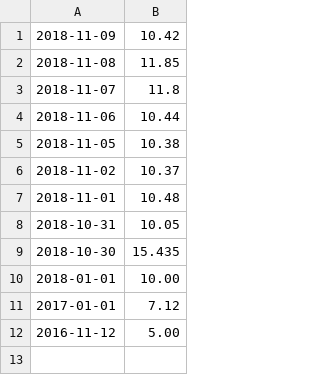
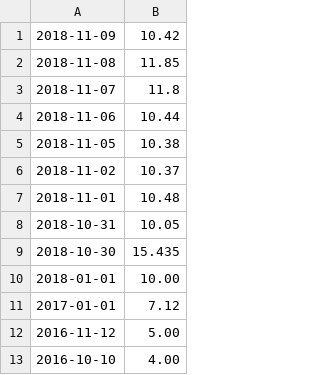
Before and after one commit to RonnJacob/Portfolio-Manager, a CSV file: res/GOOGL.csv, drawn as a sheet; the diff names each change by its address in the sheet, - before the commit and + after, or states it on an @@ line.

```diff
--- a/res/GOOGL.csv
+++ b/res/GOOGL.csv
+row 13: 2016-10-10 | 4.00
```
Also changed, not shown: FB.csv, GOOGL.csv, 3 other files.
